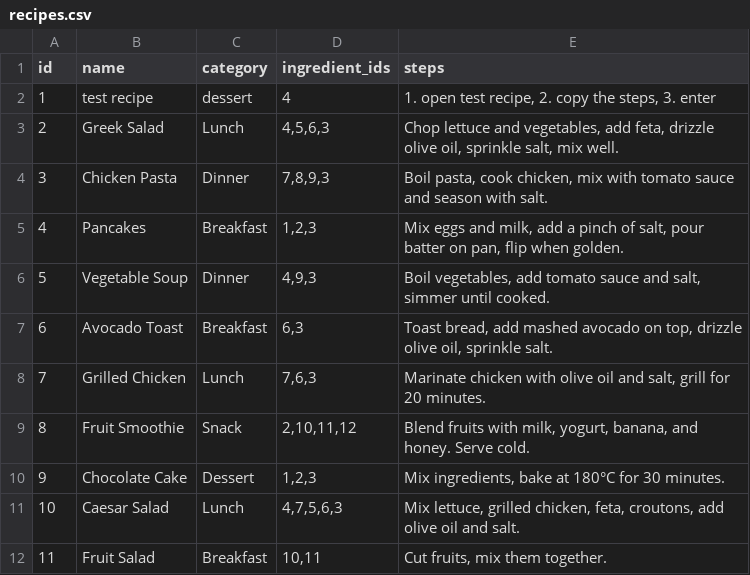
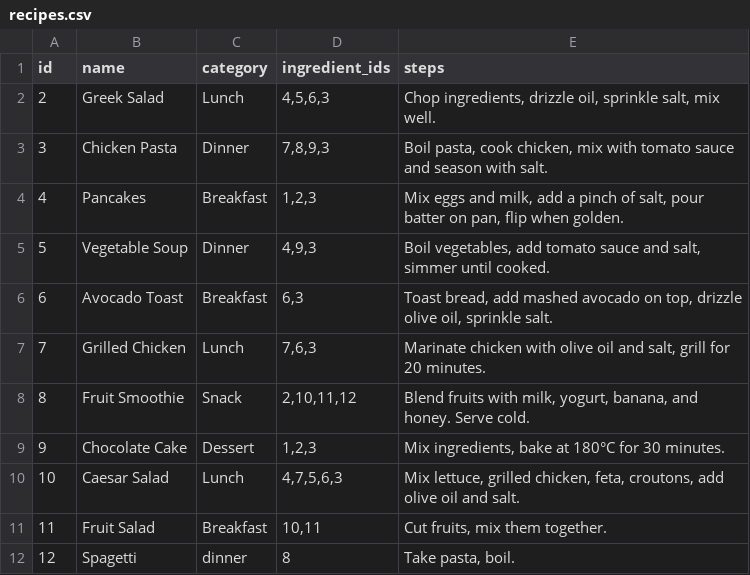
Before and after one commit to mambreyanseda/recipes, a CSV file: recipes.csv, drawn as a sheet.

```diff
--- a/recipes.csv
+++ b/recipes.csv
@@ -1,4 +1,3 @@
 id,name,category,ingredient_ids,steps
-1,test recipe,dessert,4,"1. open test recipe, 2. copy the steps, 3. enter"
-2,Greek Salad,Lunch,"4,5,6,3","Chop lettuce and vegetables, add feta, drizzle olive oil, sprinkle salt, mix well."
+2,Greek Salad,Lunch,"4,5,6,3","Chop ingredients, drizzle oil, sprinkle salt, mix well."
 3,Chicken Pasta,Dinner,"7,8,9,3","Boil pasta, cook chicken, mix with tomato sauce and season with salt."
@@ -12 +11,2 @@ id,name,category,ingredient_ids,steps
 11,Fruit Salad,Breakfast,"10,11","Cut fruits, mix them together."
+12,Spagetti,dinner,8,"Take pasta, boil."
```
Also changed, not shown: ingredients.csv, 3 other files.
